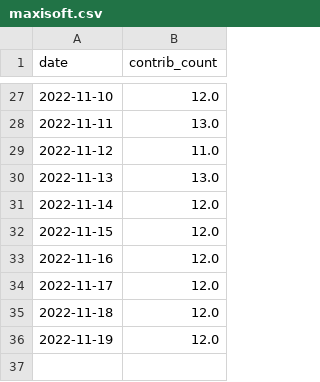
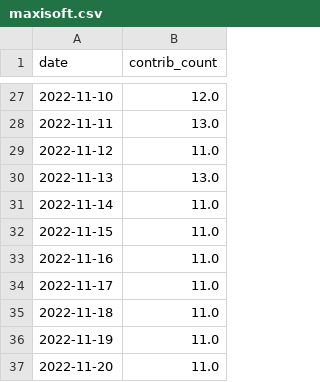
Before and after one commit to maxisoft/github-contributions-predictor, a CSV file: maxisoft.csv, drawn as a sheet; only a part is shown, gaps mark what is left out.

```diff
--- a/maxisoft.csv
+++ b/maxisoft.csv
@@ -30,7 +30,8 @@ date,contrib_count
 2022-11-13,13.0
-2022-11-14,12.0
-2022-11-15,12.0
-2022-11-16,12.0
-2022-11-17,12.0
-2022-11-18,12.0
-2022-11-19,12.0
+2022-11-14,11.0
+2022-11-15,11.0
+2022-11-16,11.0
+2022-11-17,11.0
+2022-11-18,11.0
+2022-11-19,11.0
+2022-11-20,11.0
```
Also changed, not shown: tieonlinux.csv.
